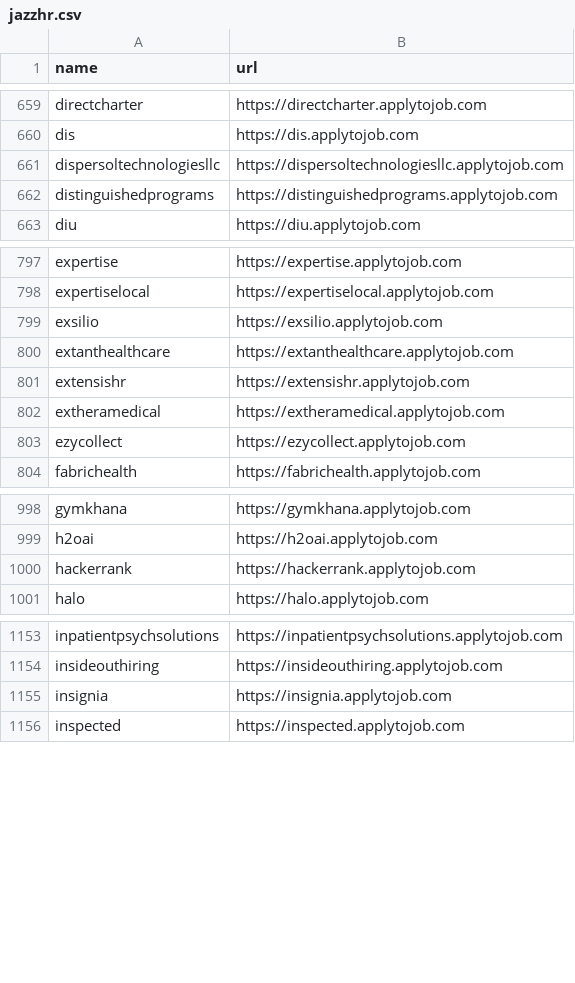
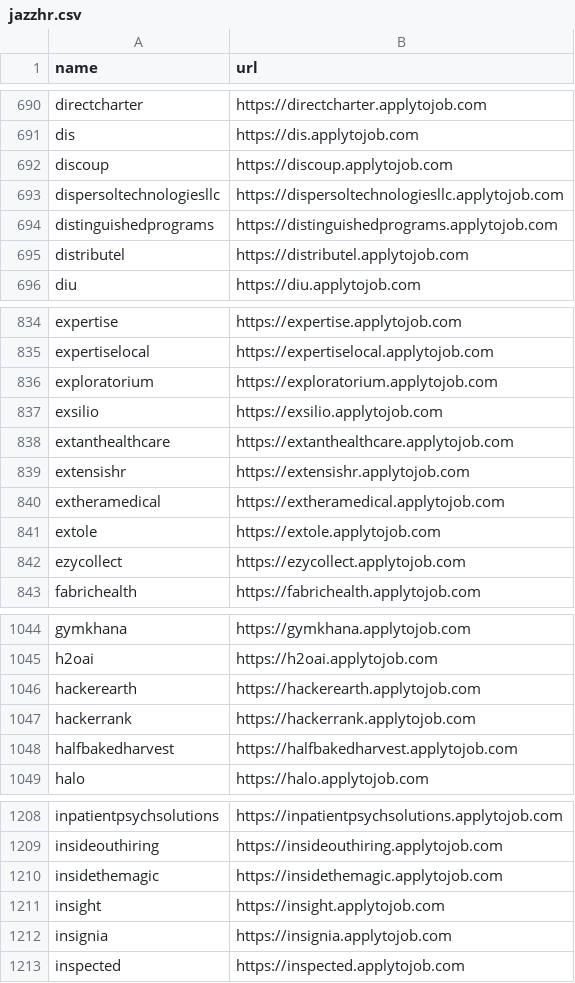
Before and after one commit to kalil0321/ats-scrapers, a CSV file: ats-companies/jazzhr.csv, drawn as a sheet; only a part is shown, gaps mark what is left out; the diff covers the shown part only.

```diff
--- a/ats-companies/jazzhr.csv
+++ b/ats-companies/jazzhr.csv
@@ -660,4 +691,6 @@ directcharter,https://directcharter.applytojob.com
 dis,https://dis.applytojob.com
+discoup,https://discoup.applytojob.com
 dispersoltechnologiesllc,https://dispersoltechnologiesllc.applytojob.com
 distinguishedprograms,https://distinguishedprograms.applytojob.com
+distributel,https://distributel.applytojob.com
 diu,https://diu.applytojob.com
@@ -798,2 +835,3 @@ expertise,https://expertise.applytojob.com
 expertiselocal,https://expertiselocal.applytojob.com
+exploratorium,https://exploratorium.applytojob.com
 exsilio,https://exsilio.applytojob.com
@@ -802,2 +840,3 @@ extensishr,https://extensishr.applytojob.com
 extheramedical,https://extheramedical.applytojob.com
+extole,https://extole.applytojob.com
 ezycollect,https://ezycollect.applytojob.com
@@ -999,3 +1045,5 @@ gymkhana,https://gymkhana.applytojob.com
 h2oai,https://h2oai.applytojob.com
+hackerearth,https://hackerearth.applytojob.com
 hackerrank,https://hackerrank.applytojob.com
+halfbakedharvest,https://halfbakedharvest.applytojob.com
 halo,https://halo.applytojob.com
@@ -1154,2 +1209,4 @@ inpatientpsychsolutions,https://inpatientpsychsolutions.applytojob.com
 insideouthiring,https://insideouthiring.applytojob.com
+insidethemagic,https://insidethemagic.applytojob.com
+insight,https://insight.applytojob.com
 insignia,https://insignia.applytojob.com
```
Also changed, not shown: 91 added rows elsewhere in this file, 1 other file.
